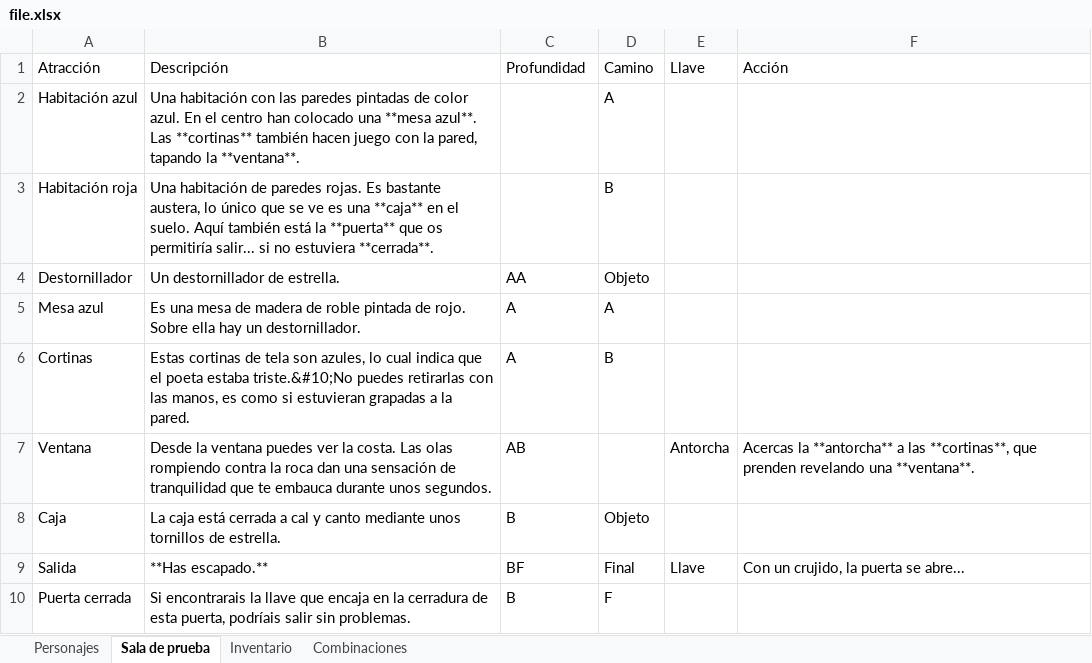
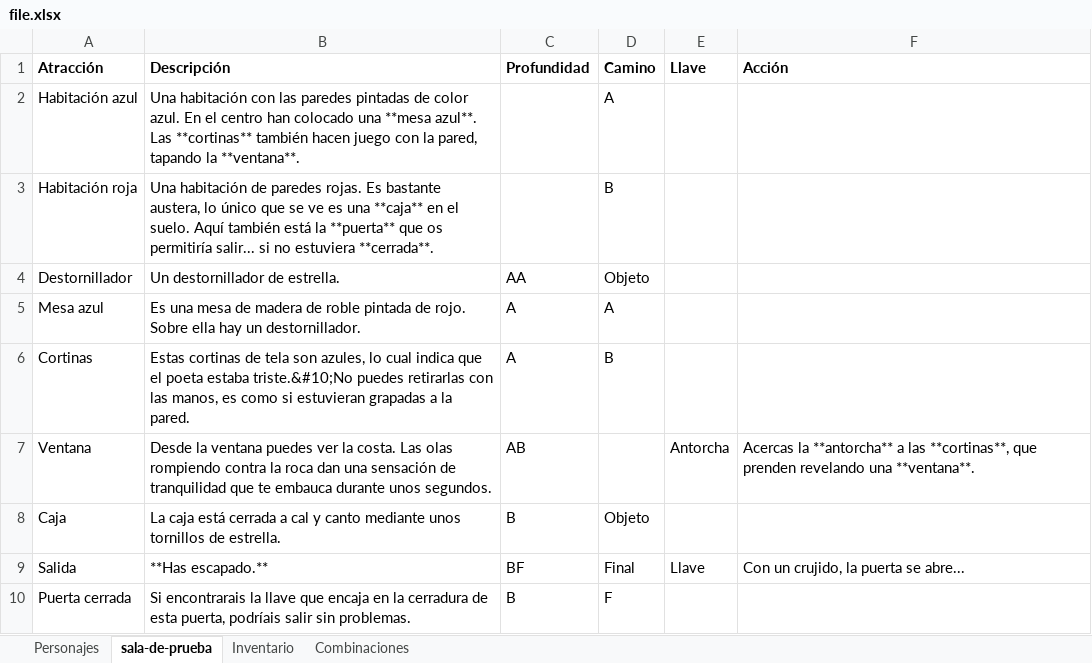
Before and after one commit to JorgeyGari/RingoBot, an Excel workbook: file.xlsx, sheet sala-de-prueba, drawn as a sheet; values as stored, in another font and other column widths than the file's, no borders; the diff names each change by its address in the sheet, - before the commit and + after, or states it on an @@ line.

```diff
--- a/file.xlsx (sheet sala-de-prueba)
+++ b/file.xlsx (sheet sala-de-prueba)
-sheet tab: Sala de prueba
+sheet tab: sala-de-prueba
-A1:F1 bold: off
+A1:F1 bold: on
```
Also changed, not shown: sheet Personajes, sheet Inventario, sheet Combinaciones, 3 other files.
